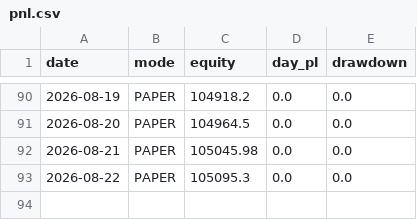
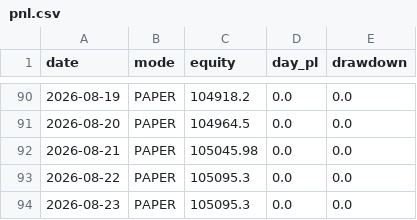
Before and after one commit to snig-17/alpaca-trend-bot, a CSV file: journal/pnl.csv, drawn as a sheet; only a part is shown, gaps mark what is left out; the diff names each change by its address in the sheet, - before the commit and + after, or states it on an @@ line.

```diff
--- a/journal/pnl.csv
+++ b/journal/pnl.csv
+row 94: 2026-08-23 | PAPER | 105095.3 | 0.0 | 0.0
```
Also changed, not shown: journal/decisions_2026.csv, 1 other file.
